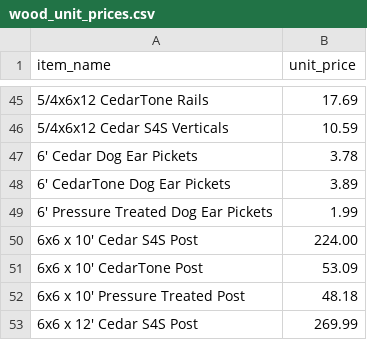
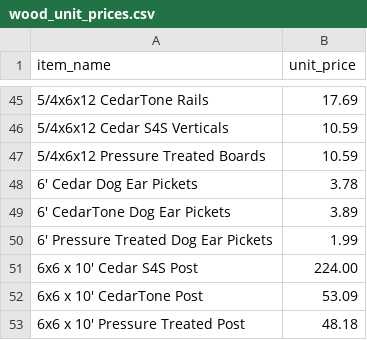
Before and after one commit to nllavasseur/natethegreat, a CSV file: public/wood_unit_prices.csv, drawn as a sheet; only a part is shown, gaps mark what is left out; the shorter side is filled out with more unchanged rows; the diff names each change by its address in the sheet, - before the commit and + after, or states it on an @@ line.

Commit message:
Horizontal: 1x6 board option + prices

```diff
--- a/public/wood_unit_prices.csv
+++ b/public/wood_unit_prices.csv
+row 47: 5/4x6x12 Pressure Treated Boards | 10.59
```
Also changed, not shown: 1 other file.
